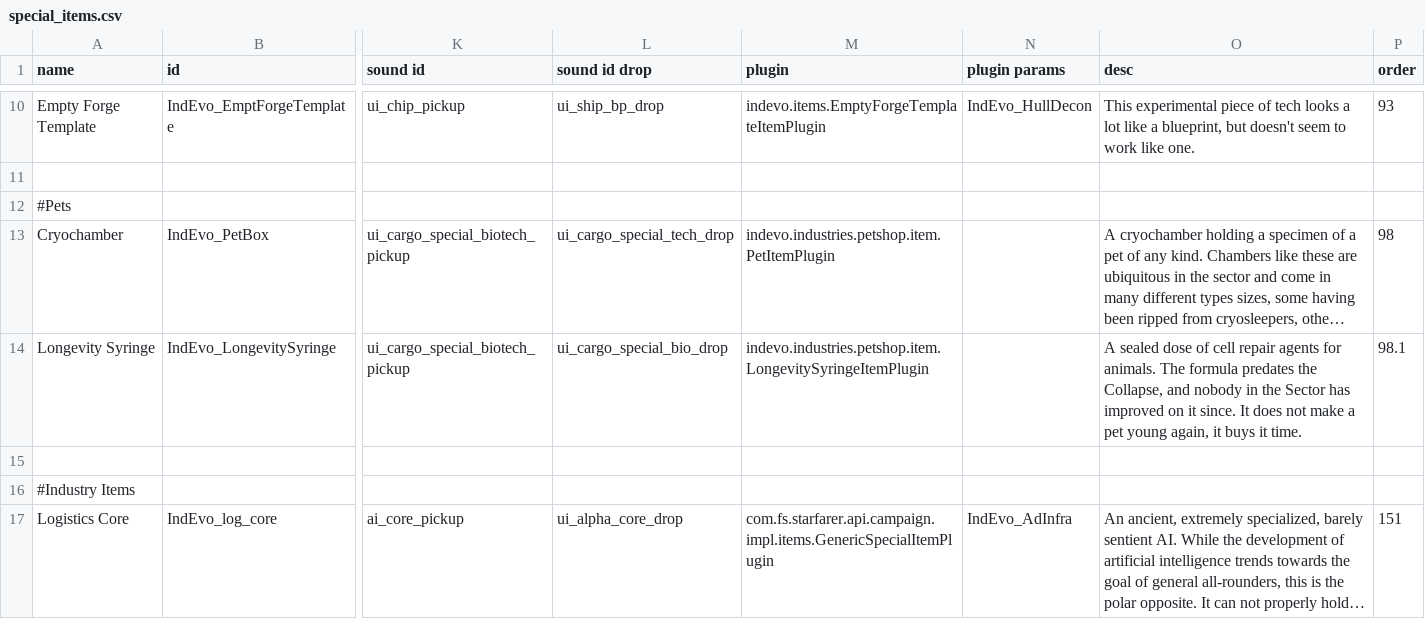
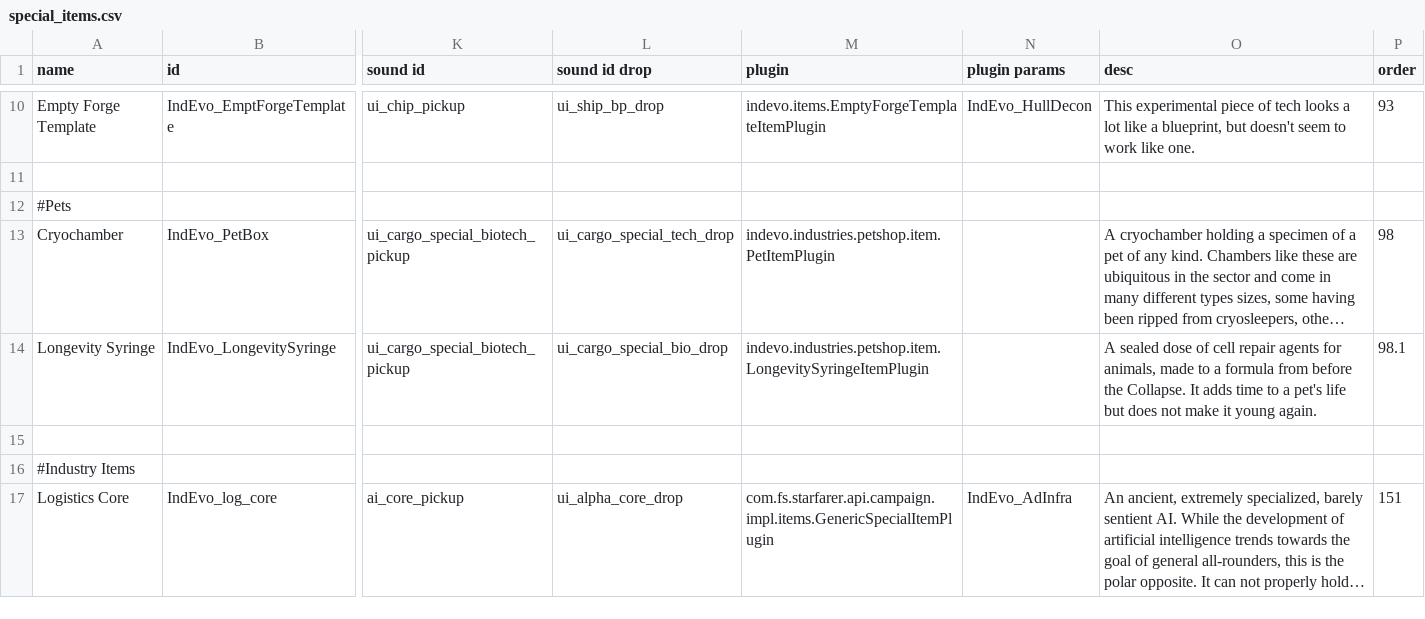
Before and after one commit to SirHartley/Industrial.Evolution, a CSV file: data/campaign/special_items.csv, drawn as a sheet; only a part is shown, gaps mark what is left out; long unchanged cells end in …; the diff names each change by its address in the sheet, - before the commit and + after, or states it on an @@ line.

```diff
--- a/data/campaign/special_items.csv
+++ b/data/campaign/special_items.csv
-O14 (desc): …agents for animals. The formula predates the Collapse, and nobody in the Sector has improved on it since. It does not make a pet young again, it buys it time.
+O14 (desc): …agents for animals, made to a formula from before the Collapse. It adds time to a pet's life but does not make it young again.
```
Also changed, not shown: data/campaign/pet_traits.csv, data/strings/pet_lines.csv, 1 other file.
